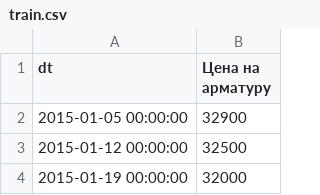
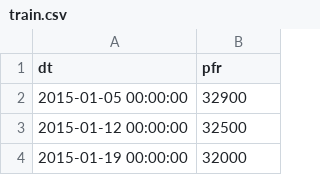
Before and after one commit to Dedushka-Lenin/Intensive_3, a CSV file: program/data/train.csv, drawn as a sheet; only a part is shown.

```diff
--- a/program/data/train.csv
+++ b/program/data/train.csv
@@ -1,2 +1,2 @@
-dt,Цена на арматуру
+dt,pfr
 2015-01-05 00:00:00,32900
```
Also changed, not shown: 10 other files.
